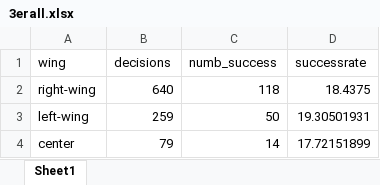
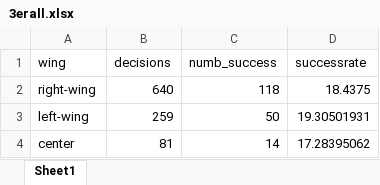
Before and after one commit to mischaaebi-droid/swiss-federal-court-analysis, an Excel workbook: results/3erall.xlsx, sheet Sheet1, drawn as a sheet; values as stored, in another font and other column widths than the file's, no borders; the diff names each change by its address in the sheet, - before the commit and + after, or states it on an @@ line.

```diff
--- a/results/3erall.xlsx (sheet Sheet1)
+++ b/results/3erall.xlsx (sheet Sheet1)
-B4 (decisions): 79
+B4 (decisions): 81
-D4 (successrate): 17.72151899
+D4 (successrate): 17.28395062
```
Also changed, not shown: decisions_date_structured.xlsx, results/3er_crimelaw.xlsx, 8 other files.
